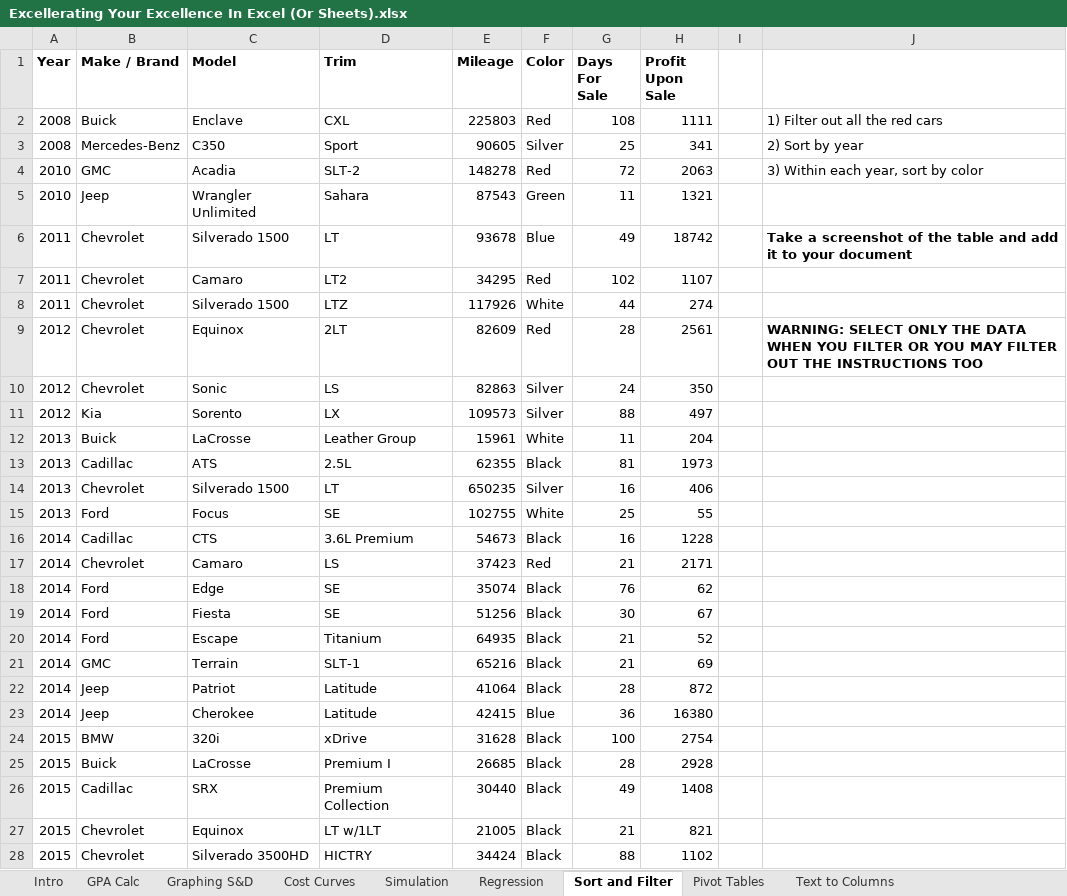
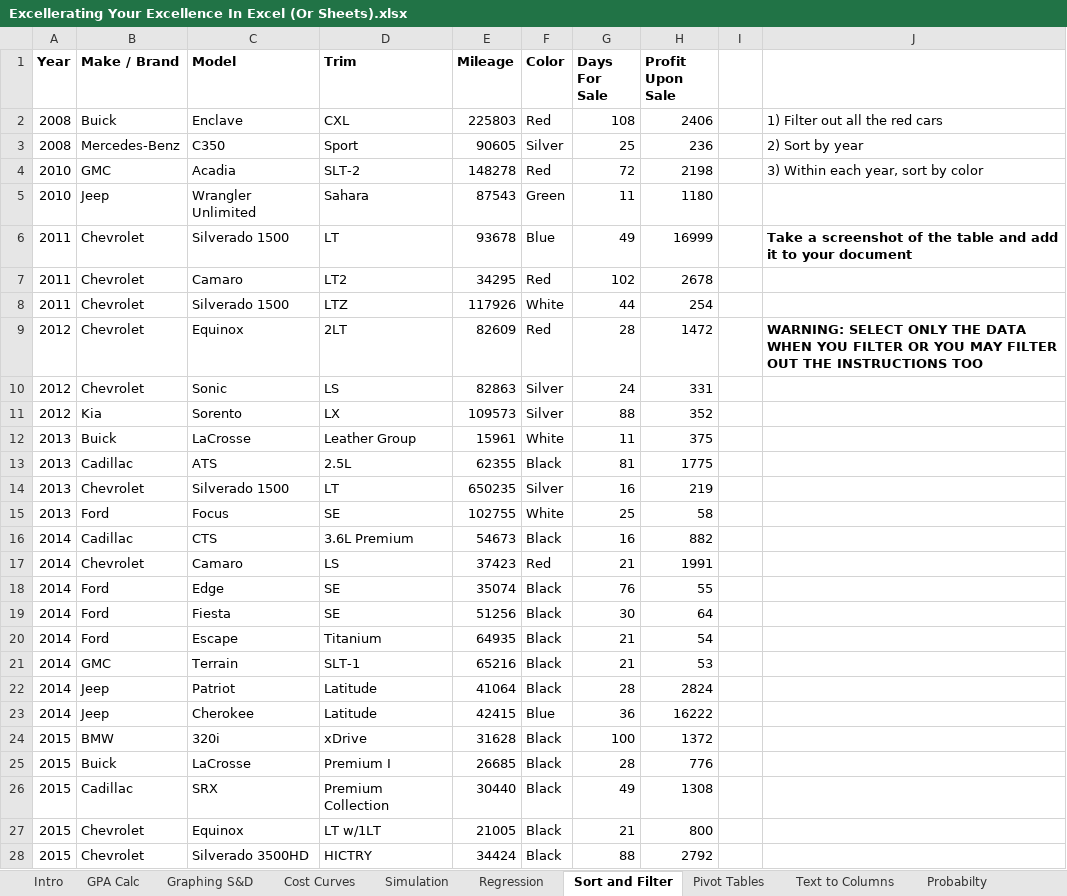
Before and after one commit to rjwrobel86/Python4Statistics, an Excel workbook: Stuff For Class/Learn Excel/Excellerating Your Excellence In Excel (Or Sheets).xlsx, sheet Sort and Filter, drawn as a sheet; only a part is shown; values as stored, in another font and other column widths than the file's, no borders; charts and pictures not drawn; the diff covers the shown part only; the diff names each change by its address in the sheet, - before the commit and + after, or states it on an @@ line.

```diff
--- a/Stuff For Class/Learn Excel/Excellerating Your Excellence In Excel (Or Sheets).xlsx (sheet Sort and Filter)
+++ b/Stuff For Class/Learn Excel/Excellerating Your Excellence In Excel (Or Sheets).xlsx (sheet Sort and Filter)
+sheet tab: Probabilty
-H2 (Profit Upon Sale): 1111
+H2 (Profit Upon Sale): 2406
-H3 (Profit Upon Sale): 341
+H3 (Profit Upon Sale): 236
-H4 (Profit Upon Sale): 2063
+H4 (Profit Upon Sale): 2198
-H5 (Profit Upon Sale): 1321
+H5 (Profit Upon Sale): 1180
-H6 (Profit Upon Sale): 18742
+H6 (Profit Upon Sale): 16999
-H7 (Profit Upon Sale): 1107
+H7 (Profit Upon Sale): 2678
-H8 (Profit Upon Sale): 274
+H8 (Profit Upon Sale): 254
-H9 (Profit Upon Sale): 2561
+H9 (Profit Upon Sale): 1472
-H10 (Profit Upon Sale): 350
+H10 (Profit Upon Sale): 331
-H11 (Profit Upon Sale): 497
+H11 (Profit Upon Sale): 352
-H12 (Profit Upon Sale): 204
+H12 (Profit Upon Sale): 375
-H13 (Profit Upon Sale): 1973
+H13 (Profit Upon Sale): 1775
-H14 (Profit Upon Sale): 406
+H14 (Profit Upon Sale): 219
-H15 (Profit Upon Sale): 55
+H15 (Profit Upon Sale): 58
-H16 (Profit Upon Sale): 1228
+H16 (Profit Upon Sale): 882
-H17 (Profit Upon Sale): 2171
+H17 (Profit Upon Sale): 1991
-H18 (Profit Upon Sale): 62
+H18 (Profit Upon Sale): 55
-H19 (Profit Upon Sale): 67
+H19 (Profit Upon Sale): 64
-H20 (Profit Upon Sale): 52
+H20 (Profit Upon Sale): 54
-H21 (Profit Upon Sale): 69
+H21 (Profit Upon Sale): 53
-H22 (Profit Upon Sale): 872
+H22 (Profit Upon Sale): 2824
-H23 (Profit Upon Sale): 16380
+H23 (Profit Upon Sale): 16222
-H24 (Profit Upon Sale): 2754
+H24 (Profit Upon Sale): 1372
-H25 (Profit Upon Sale): 2928
+H25 (Profit Upon Sale): 776
-H26 (Profit Upon Sale): 1408
+H26 (Profit Upon Sale): 1308
-H27 (Profit Upon Sale): 821
+H27 (Profit Upon Sale): 800
-H28 (Profit Upon Sale): 1102
+H28 (Profit Upon Sale): 2792
```
Also changed, not shown: 57 edited cells elsewhere in this sheet, sheet Pivot Tables, charts or pictures, 13 other files.
